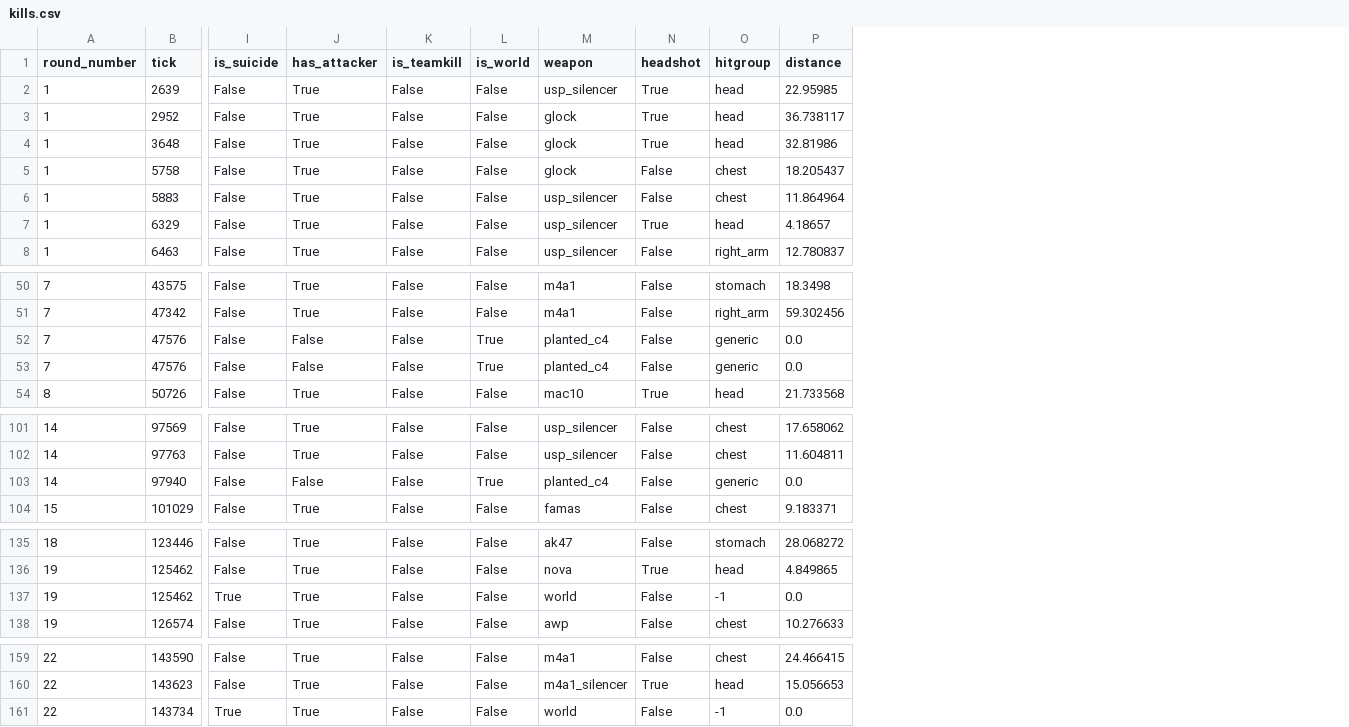
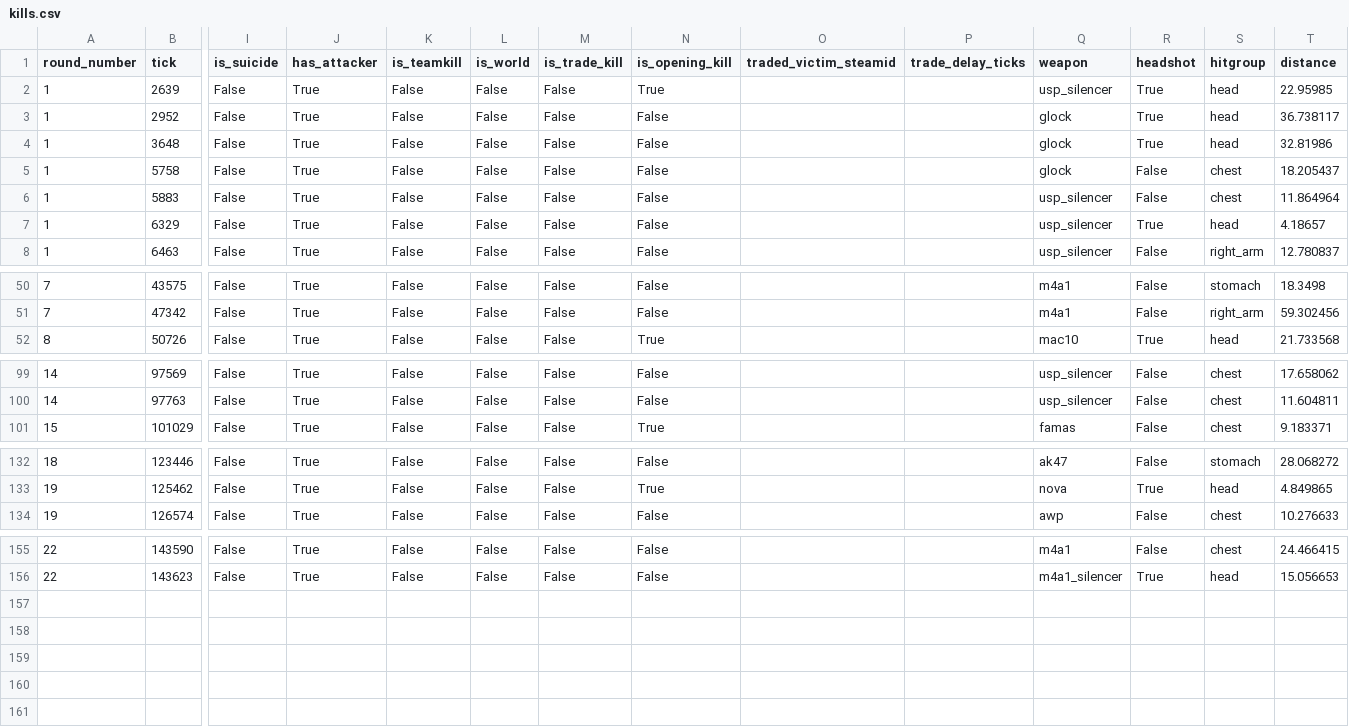
Before and after one commit to zigFR13ND/dprs_0.1, a CSV file: debug_pack/derived/kills.csv, drawn as a sheet; only a part is shown, gaps mark what is left out; removed rows and columns are numbered as before the commit, all else as after; rows hold the shown columns only; the diff names each change by its address in the sheet, - before the commit and + after, or states it on an @@ line.

```diff
--- a/debug_pack/derived/kills.csv
+++ b/debug_pack/derived/kills.csv
+column M (is_trade_kill), rows 2-8: all False; rows 50-52: all False; rows 99-101: all False; rows 132-134: all False; rows 155-156: False | False
+column N (is_opening_kill), rows 2-8: True | False | False | False | False | False | False; rows 50-52: False | False | True; rows 99-101: False | False | True; rows 132-134: False | True | False; rows 155-156: False | False
+column O (traded_victim_steamid), empty
+column P (trade_delay_ticks), empty
-row 52: 7 | 47576 | False | False | False | True | planted_c4 | False | generic | 0.0
-row 53: 7 | 47576 | False | False | False | True | planted_c4 | False | generic | 0.0
-row 103: 14 | 97940 | False | False | False | True | planted_c4 | False | generic | 0.0
-row 137: 19 | 125462 | True | True | False | False | world | False | -1 | 0.0
-row 161: 22 | 143734 | True | True | False | False | world | False | -1 | 0.0
```
Also changed, not shown: debug_pack/derived/player_round_stats.csv, debug_pack/derived/round_outcomes.csv, 9 other files.
